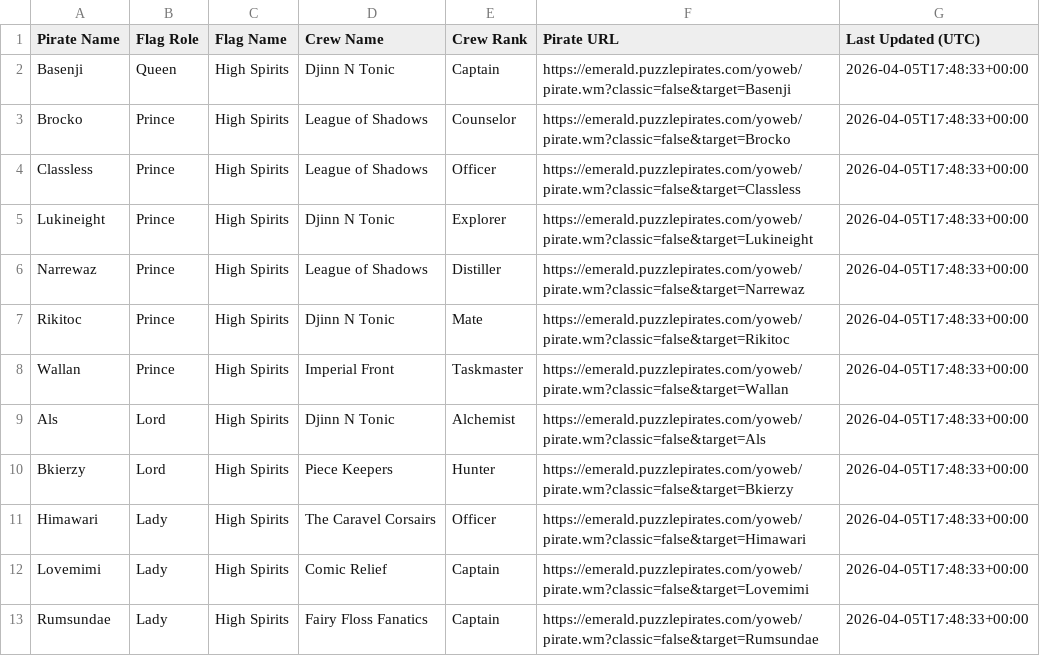
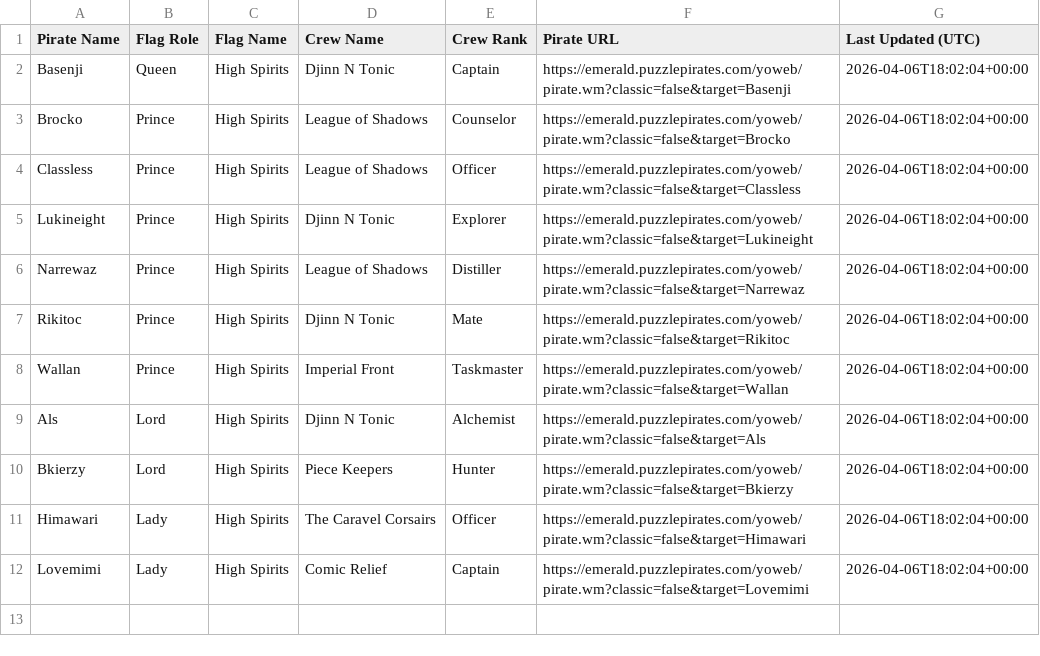
Before and after one commit to RikitoC/RikitoC.github.io, a CSV file: data/royals.csv, drawn as a sheet.

```diff
--- a/data/royals.csv
+++ b/data/royals.csv
@@ -1,13 +1,12 @@
 Pirate Name,Flag Role,Flag Name,Crew Name,Crew Rank,Pirate URL,Last Updated (UTC)
-Basenji,Queen,High Spirits,Djinn N Tonic,Captain,https://emerald.puzzlepirates.com/yoweb/pirate.wm?classic=false&target=Basenji,2026-04-05T17:48:33+00:00
-Brocko,Prince,High Spirits,League of Shadows,Counselor,https://emerald.puzzlepirates.com/yoweb/pirate.wm?classic=false&target=Brocko,2026-04-05T17:48:33+00:00
-Classless,Prince,High Spirits,League of Shadows,Officer,https://emerald.puzzlepirates.com/yoweb/pirate.wm?classic=false&target=Classless,2026-04-05T17:48:33+00:00
-Lukineight,Prince,High Spirits,Djinn N Tonic,Explorer,https://emerald.puzzlepirates.com/yoweb/pirate.wm?classic=false&target=Lukineight,2026-04-05T17:48:33+00:00
-Narrewaz,Prince,High Spirits,League of Shadows,Distiller,https://emerald.puzzlepirates.com/yoweb/pirate.wm?classic=false&target=Narrewaz,2026-04-05T17:48:33+00:00
-Rikitoc,Prince,High Spirits,Djinn N Tonic,Mate,https://emerald.puzzlepirates.com/yoweb/pirate.wm?classic=false&target=Rikitoc,2026-04-05T17:48:33+00:00
-Wallan,Prince,High Spirits,Imperial Front,Taskmaster,https://emerald.puzzlepirates.com/yoweb/pirate.wm?classic=false&target=Wallan,2026-04-05T17:48:33+00:00
-Als,Lord,High Spirits,Djinn N Tonic,Alchemist,https://emerald.puzzlepirates.com/yoweb/pirate.wm?classic=false&target=Als,2026-04-05T17:48:33+00:00
-Bkierzy,Lord,High Spirits,Piece Keepers,Hunter,https://emerald.puzzlepirates.com/yoweb/pirate.wm?classic=false&target=Bkierzy,2026-04-05T17:48:33+00:00
-Himawari,Lady,High Spirits,The Caravel Corsairs,Officer,https://emerald.puzzlepirates.com/yoweb/pirate.wm?classic=false&target=Himawari,2026-04-05T17:48:33+00:00
-Lovemimi,Lady,High Spirits,Comic Relief,Captain,https://emerald.puzzlepirates.com/yoweb/pirate.wm?classic=false&target=Lovemimi,2026-04-05T17:48:33+00:00
-Rumsundae,Lady,High Spirits,Fairy Floss Fanatics,Captain,https://emerald.puzzlepirates.com/yoweb/pirate.wm?classic=false&target=Rumsundae,2026-04-05T17:48:33+00:00
+Basenji,Queen,High Spirits,Djinn N Tonic,Captain,https://emerald.puzzlepirates.com/yoweb/pirate.wm?classic=false&target=Basenji,2026-04-06T18:02:04+00:00
+Brocko,Prince,High Spirits,League of Shadows,Counselor,https://emerald.puzzlepirates.com/yoweb/pirate.wm?classic=false&target=Brocko,2026-04-06T18:02:04+00:00
+Classless,Prince,High Spirits,League of Shadows,Officer,https://emerald.puzzlepirates.com/yoweb/pirate.wm?classic=false&target=Classless,2026-04-06T18:02:04+00:00
+Lukineight,Prince,High Spirits,Djinn N Tonic,Explorer,https://emerald.puzzlepirates.com/yoweb/pirate.wm?classic=false&target=Lukineight,2026-04-06T18:02:04+00:00
+Narrewaz,Prince,High Spirits,League of Shadows,Distiller,https://emerald.puzzlepirates.com/yoweb/pirate.wm?classic=false&target=Narrewaz,2026-04-06T18:02:04+00:00
+Rikitoc,Prince,High Spirits,Djinn N Tonic,Mate,https://emerald.puzzlepirates.com/yoweb/pirate.wm?classic=false&target=Rikitoc,2026-04-06T18:02:04+00:00
+Wallan,Prince,High Spirits,Imperial Front,Taskmaster,https://emerald.puzzlepirates.com/yoweb/pirate.wm?classic=false&target=Wallan,2026-04-06T18:02:04+00:00
+Als,Lord,High Spirits,Djinn N Tonic,Alchemist,https://emerald.puzzlepirates.com/yoweb/pirate.wm?classic=false&target=Als,2026-04-06T18:02:04+00:00
+Bkierzy,Lord,High Spirits,Piece Keepers,Hunter,https://emerald.puzzlepirates.com/yoweb/pirate.wm?classic=false&target=Bkierzy,2026-04-06T18:02:04+00:00
+Himawari,Lady,High Spirits,The Caravel Corsairs,Officer,https://emerald.puzzlepirates.com/yoweb/pirate.wm?classic=false&target=Himawari,2026-04-06T18:02:04+00:00
+Lovemimi,Lady,High Spirits,Comic Relief,Captain,https://emerald.puzzlepirates.com/yoweb/pirate.wm?classic=false&target=Lovemimi,2026-04-06T18:02:04+00:00
```
Also changed, not shown: data/crew_details.csv, data/external_pirates_latest.csv, 5 other files.
